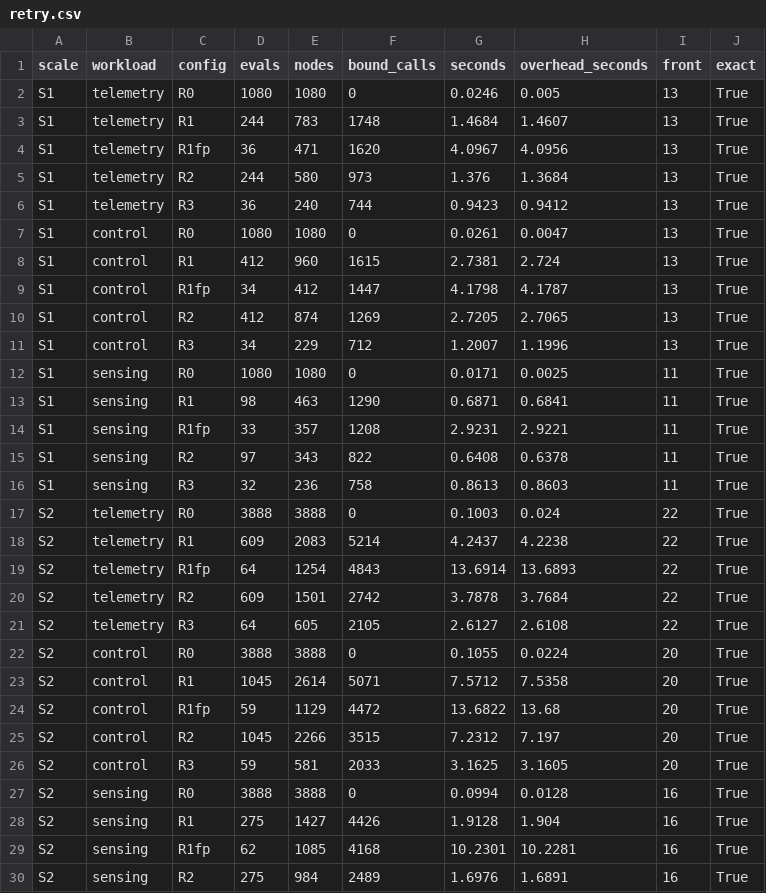
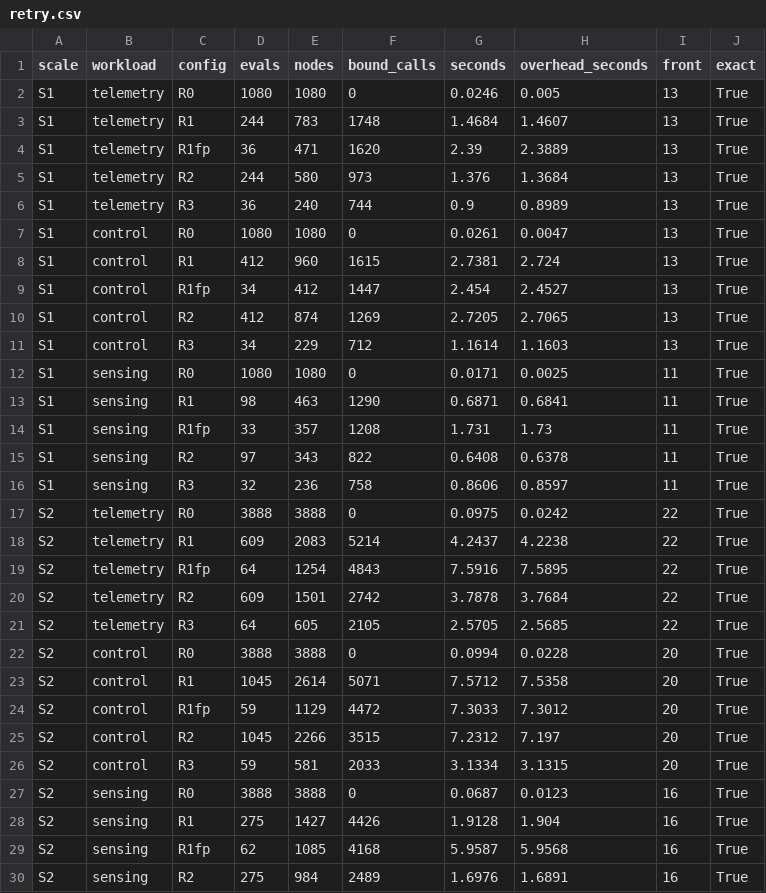
Before and after one commit to Dev-Nikita/hca-dse, a CSV file: results/release-20261113/data/e21_retry_bb/retry.csv, drawn as a sheet; only a part is shown; the diff covers the shown part only.

```diff
--- a/results/release-20261113/data/e21_retry_bb/retry.csv
+++ b/results/release-20261113/data/e21_retry_bb/retry.csv
@@ -3,28 +3,28 @@ S1,telemetry,R0,1080,1080,0,0.0246,0.005,13,True
 S1,telemetry,R1,244,783,1748,1.4684,1.4607,13,True
-S1,telemetry,R1fp,36,471,1620,4.0967,4.0956,13,True
+S1,telemetry,R1fp,36,471,1620,2.39,2.3889,13,True
 S1,telemetry,R2,244,580,973,1.376,1.3684,13,True
-S1,telemetry,R3,36,240,744,0.9423,0.9412,13,True
+S1,telemetry,R3,36,240,744,0.9,0.8989,13,True
 S1,control,R0,1080,1080,0,0.0261,0.0047,13,True
 S1,control,R1,412,960,1615,2.7381,2.724,13,True
-S1,control,R1fp,34,412,1447,4.1798,4.1787,13,True
+S1,control,R1fp,34,412,1447,2.454,2.4527,13,True
 S1,control,R2,412,874,1269,2.7205,2.7065,13,True
-S1,control,R3,34,229,712,1.2007,1.1996,13,True
+S1,control,R3,34,229,712,1.1614,1.1603,13,True
 S1,sensing,R0,1080,1080,0,0.0171,0.0025,11,True
 S1,sensing,R1,98,463,1290,0.6871,0.6841,11,True
-S1,sensing,R1fp,33,357,1208,2.9231,2.9221,11,True
+S1,sensing,R1fp,33,357,1208,1.731,1.73,11,True
 S1,sensing,R2,97,343,822,0.6408,0.6378,11,True
-S1,sensing,R3,32,236,758,0.8613,0.8603,11,True
-S2,telemetry,R0,3888,3888,0,0.1003,0.024,22,True
+S1,sensing,R3,32,236,758,0.8606,0.8597,11,True
+S2,telemetry,R0,3888,3888,0,0.0975,0.0242,22,True
 S2,telemetry,R1,609,2083,5214,4.2437,4.2238,22,True
-S2,telemetry,R1fp,64,1254,4843,13.6914,13.6893,22,True
+S2,telemetry,R1fp,64,1254,4843,7.5916,7.5895,22,True
 S2,telemetry,R2,609,1501,2742,3.7878,3.7684,22,True
-S2,telemetry,R3,64,605,2105,2.6127,2.6108,22,True
-S2,control,R0,3888,3888,0,0.1055,0.0224,20,True
+S2,telemetry,R3,64,605,2105,2.5705,2.5685,22,True
+S2,control,R0,3888,3888,0,0.0994,0.0228,20,True
 S2,control,R1,1045,2614,5071,7.5712,7.5358,20,True
-S2,control,R1fp,59,1129,4472,13.6822,13.68,20,True
+S2,control,R1fp,59,1129,4472,7.3033,7.3012,20,True
 S2,control,R2,1045,2266,3515,7.2312,7.197,20,True
-S2,control,R3,59,581,2033,3.1625,3.1605,20,True
-S2,sensing,R0,3888,3888,0,0.0994,0.0128,16,True
+S2,control,R3,59,581,2033,3.1334,3.1315,20,True
+S2,sensing,R0,3888,3888,0,0.0687,0.0123,16,True
 S2,sensing,R1,275,1427,4426,1.9128,1.904,16,True
-S2,sensing,R1fp,62,1085,4168,10.2301,10.2281,16,True
+S2,sensing,R1fp,62,1085,4168,5.9587,5.9568,16,True
 S2,sensing,R2,275,984,2489,1.6976,1.6891,16,True
```
Also changed, not shown: 20 edited cells elsewhere in this file, results/release-20261113/data/e21_retry_bb/retry_S1.csv, results/release-20261113/data/e21_retry_bb/retry_S2_control.csv, 23 other files.
